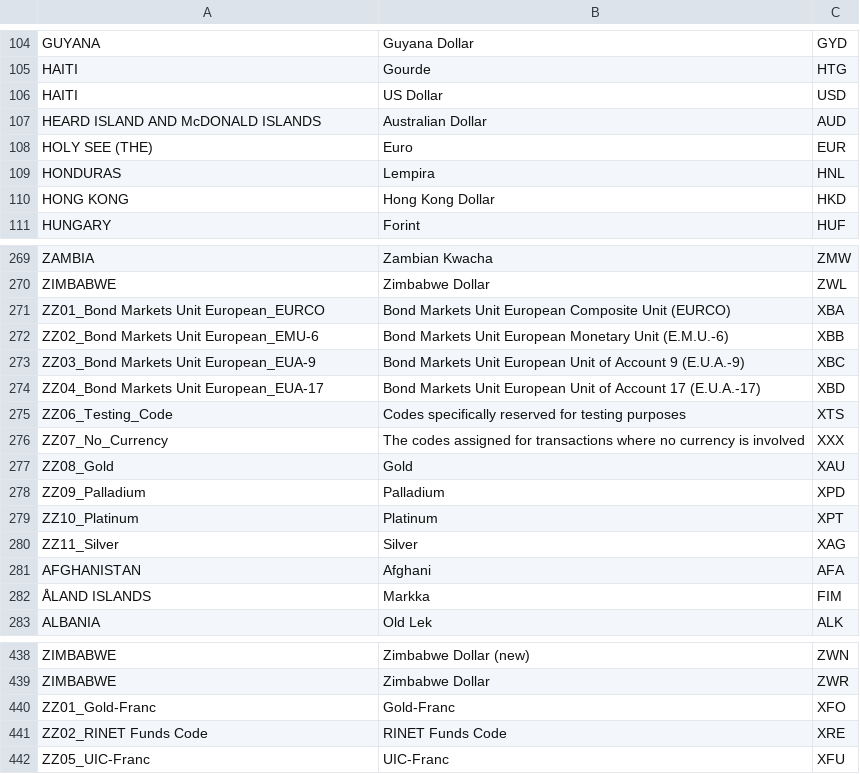
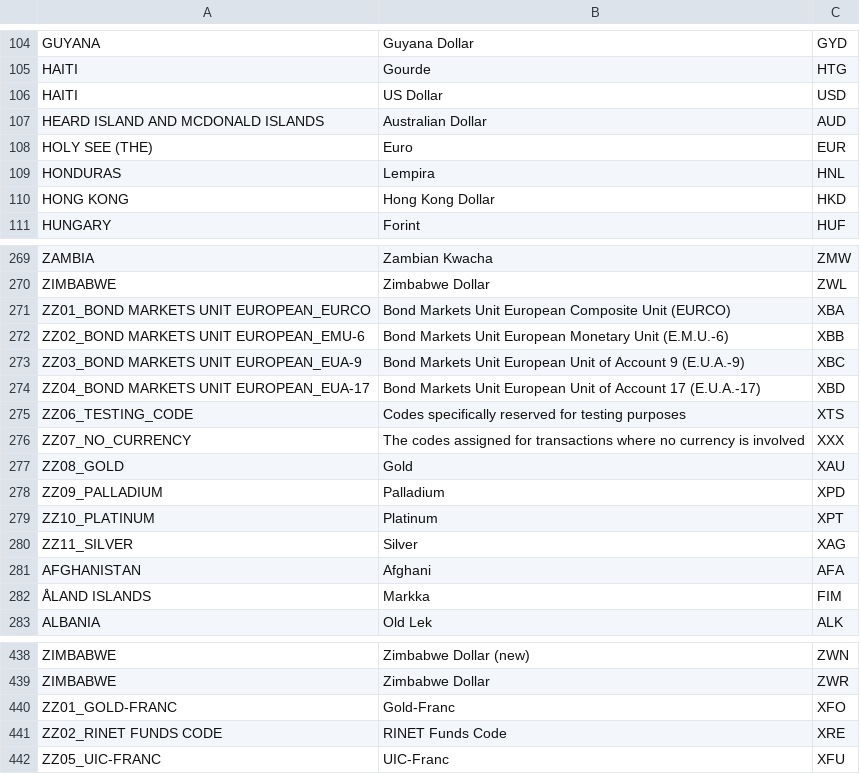
Before and after one commit to VibhavSingh1/WageScale1, a CSV file: flaskr/data/fetched/currencies.csv, drawn as a sheet; only a part is shown, gaps mark what is left out.

```diff
--- a/flaskr/data/fetched/currencies.csv
+++ b/flaskr/data/fetched/currencies.csv
@@ -106,3 +106,3 @@ HAITI|Gourde|HTG
 HAITI|US Dollar|USD
-HEARD ISLAND AND McDONALD ISLANDS|Australian Dollar|AUD
+HEARD ISLAND AND MCDONALD ISLANDS|Australian Dollar|AUD
 HOLY SEE (THE)|Euro|EUR
@@ -270,12 +270,12 @@ ZAMBIA|Zambian Kwacha|ZMW
 ZIMBABWE|Zimbabwe Dollar|ZWL
-ZZ01_Bond Markets Unit European_EURCO|Bond Markets Unit European Composite Unit (EURCO)|XBA
-ZZ02_Bond Markets Unit European_EMU-6|Bond Markets Unit European Monetary Unit (E.M.U.-6)|XBB
-ZZ03_Bond Markets Unit European_EUA-9|Bond Markets Unit European Unit of Account 9 (E.U.A.-9)|XBC
-ZZ04_Bond Markets Unit European_EUA-17|Bond Markets Unit European Unit of Account 17 (E.U.A.-17)|XBD
-ZZ06_Testing_Code|Codes specifically reserved for testing purposes|XTS
-ZZ07_No_Currency|The codes assigned for transactions where no currency is involved|XXX
-ZZ08_Gold|Gold|XAU
-ZZ09_Palladium|Palladium|XPD
-ZZ10_Platinum|Platinum|XPT
-ZZ11_Silver|Silver|XAG
+ZZ01_BOND MARKETS UNIT EUROPEAN_EURCO|Bond Markets Unit European Composite Unit (EURCO)|XBA
+ZZ02_BOND MARKETS UNIT EUROPEAN_EMU-6|Bond Markets Unit European Monetary Unit (E.M.U.-6)|XBB
+ZZ03_BOND MARKETS UNIT EUROPEAN_EUA-9|Bond Markets Unit European Unit of Account 9 (E.U.A.-9)|XBC
+ZZ04_BOND MARKETS UNIT EUROPEAN_EUA-17|Bond Markets Unit European Unit of Account 17 (E.U.A.-17)|XBD
+ZZ06_TESTING_CODE|Codes specifically reserved for testing purposes|XTS
+ZZ07_NO_CURRENCY|The codes assigned for transactions where no currency is involved|XXX
+ZZ08_GOLD|Gold|XAU
+ZZ09_PALLADIUM|Palladium|XPD
+ZZ10_PLATINUM|Platinum|XPT
+ZZ11_SILVER|Silver|XAG
 AFGHANISTAN|Afghani|AFA
@@ -439,4 +439,4 @@ ZIMBABWE|Zimbabwe Dollar (new)|ZWN
 ZIMBABWE|Zimbabwe Dollar|ZWR
-ZZ01_Gold-Franc|Gold-Franc|XFO
-ZZ02_RINET Funds Code|RINET Funds Code|XRE
-ZZ05_UIC-Franc|UIC-Franc|XFU
+ZZ01_GOLD-FRANC|Gold-Franc|XFO
+ZZ02_RINET FUNDS CODE|RINET Funds Code|XRE
+ZZ05_UIC-FRANC|UIC-Franc|XFU
```
Also changed, not shown: flaskr/data/fetched/exchange_rates.csv, flaskr/data/fetched/ppp_data.csv, 10 other files.
